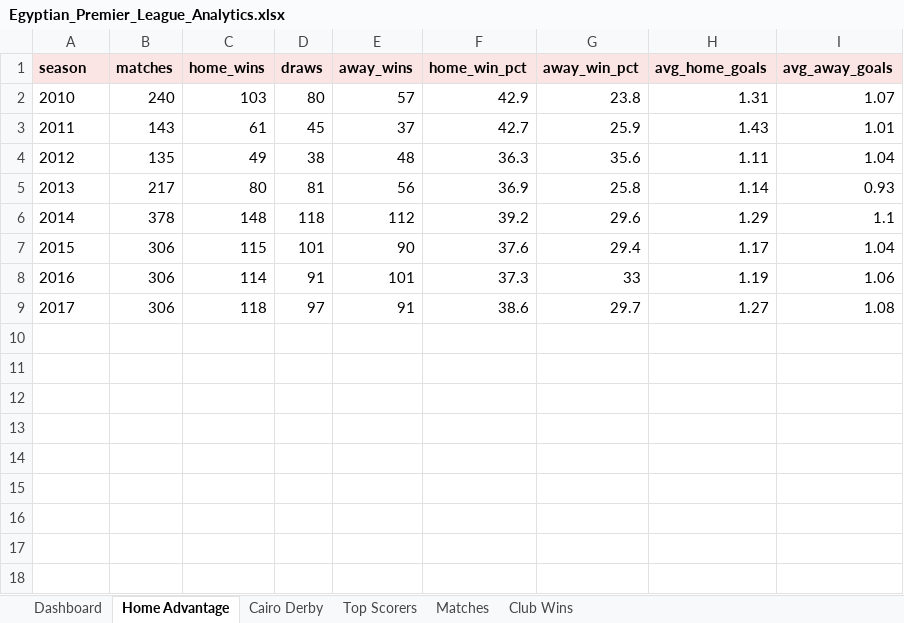
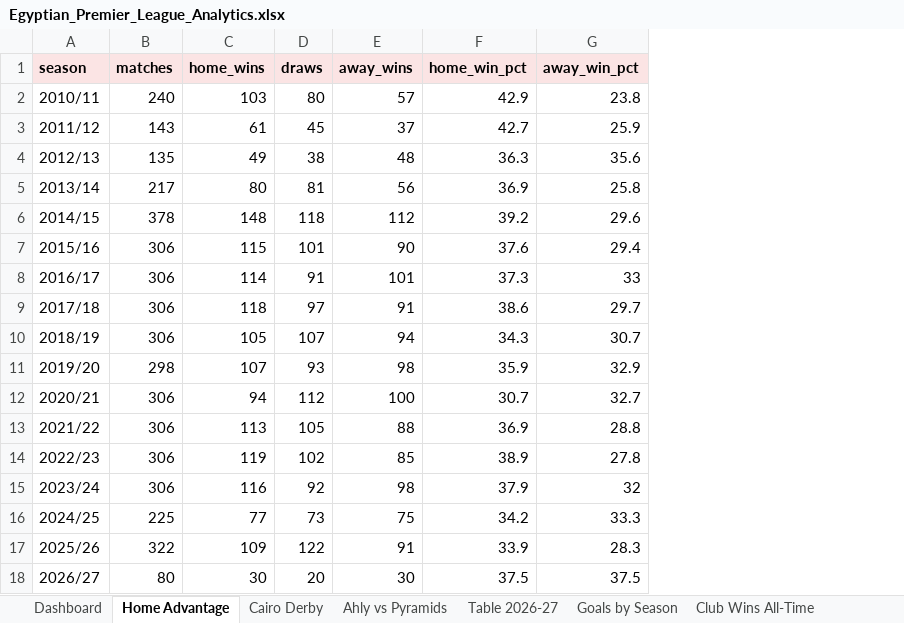
Before and after one commit to abdelaziz-nasef/egyptian-premier-league-analytics, an Excel workbook: Egyptian_Premier_League_Analytics.xlsx, sheet Home Advantage, drawn as a sheet; values as stored, in another font and other column widths than the file's, no borders; removed rows and columns are numbered as before the commit, all else as after; the diff names each change by its address in the sheet, - before the commit and + after, or states it on an @@ line.

Commit message:
Rebuild dashboard for 2010-2026 range and rewrite README
Dashboard now covers 4,486 matches: KPI cards (derby all-time, Ahly vs Pyramids, 2026/27 leaders, home rate), 17-season home advantage chart, all-time club wins, new sheets for Ahly vs Pyramids, the 2026/27 table and goals by season.

```diff
--- a/Egyptian_Premier_League_Analytics.xlsx (sheet Home Advantage)
+++ b/Egyptian_Premier_League_Analytics.xlsx (sheet Home Advantage)
-sheet tab: Matches
+sheet tab: Table 2026-27
-sheet tab: Club Wins
+sheet tab: Goals by Season
+sheet tab: Ahly vs Pyramids
+sheet tab: Club Wins All-Time
-column H (avg_home_goals), rows 2-9: 1.31 | 1.43 | 1.11 | 1.14 | 1.29 | 1.17 | 1.19 | 1.27
-column I (avg_away_goals), rows 2-9: 1.07 | 1.01 | 1.04 | 0.93 | 1.1 | 1.04 | 1.06 | 1.08
-A2 (season): 2010
+A2 (season): 2010/11
-A3 (season): 2011
+A3 (season): 2011/12
-A4 (season): 2012
+A4 (season): 2012/13
-A5 (season): 2013
+A5 (season): 2013/14
-A6 (season): 2014
+A6 (season): 2014/15
-A7 (season): 2015
+A7 (season): 2015/16
-A8 (season): 2016
+A8 (season): 2016/17
-A9 (season): 2017
+A9 (season): 2017/18
+row 10: 2018/19 | 306 | 105 | 107 | 94 | 34.3 | 30.7
+row 11: 2019/20 | 298 | 107 | 93 | 98 | 35.9 | 32.9
+row 12: 2020/21 | 306 | 94 | 112 | 100 | 30.7 | 32.7
+row 13: 2021/22 | 306 | 113 | 105 | 88 | 36.9 | 28.8
+row 14: 2022/23 | 306 | 119 | 102 | 85 | 38.9 | 27.8
+row 15: 2023/24 | 306 | 116 | 92 | 98 | 37.9 | 32
+row 16: 2024/25 | 225 | 77 | 73 | 75 | 34.2 | 33.3
+row 17: 2025/26 | 322 | 109 | 122 | 91 | 33.9 | 28.3
+row 18: 2026/27 | 80 | 30 | 20 | 30 | 37.5 | 37.5
```
Also changed, not shown: sheet Table 2026-27, sheet Cairo Derby, sheet Goals by Season, sheet Dashboard, other sheet tabs, charts or pictures, 3 other files.
